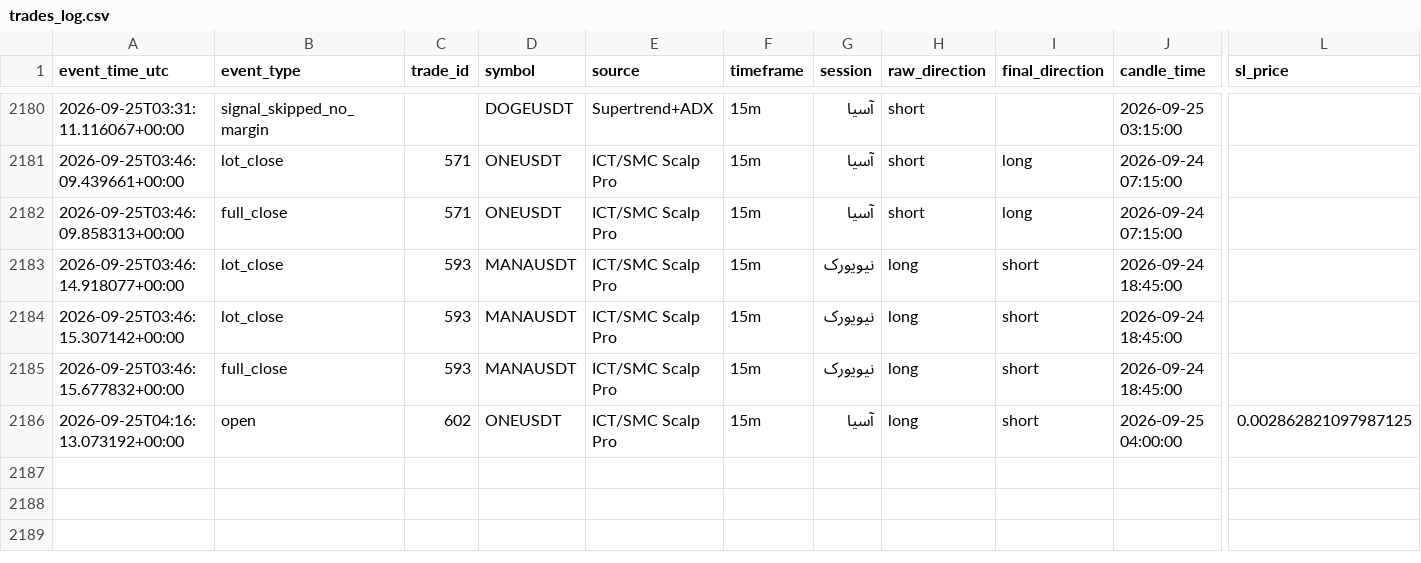
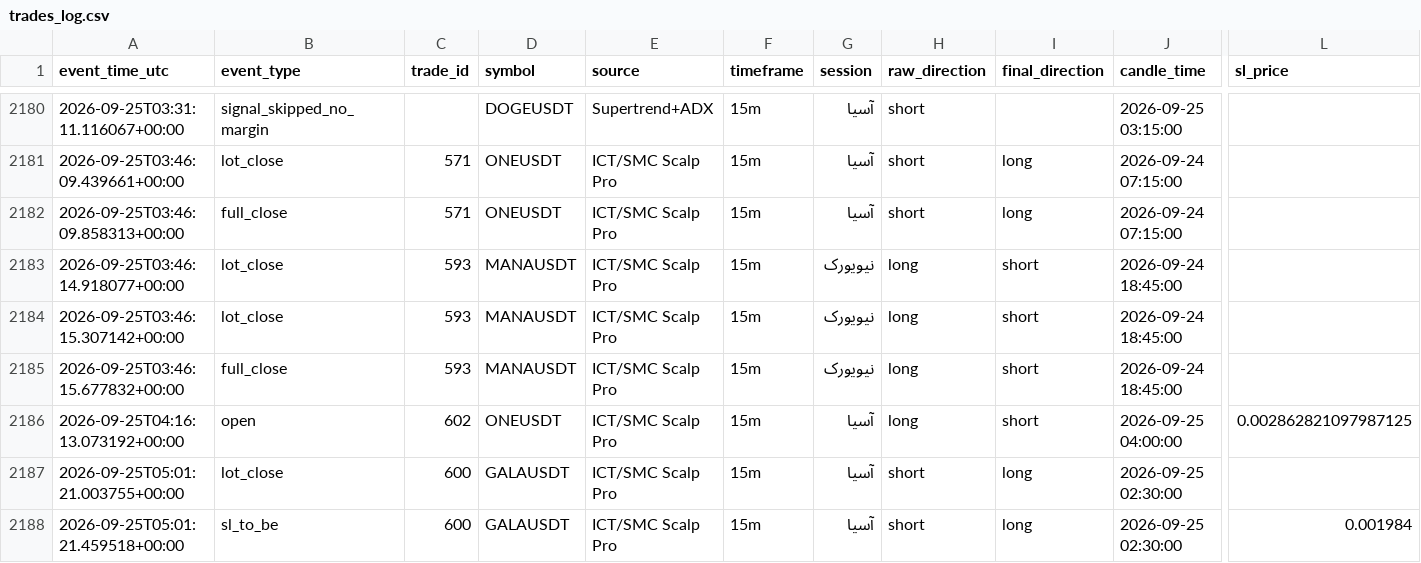
Before and after one commit to amirtorofi-sketch/Crypto-Signal-Bot, a CSV file: trades_log.csv, drawn as a sheet; only a part is shown, gaps mark what is left out; rows hold the shown columns only; the diff names each change by its address in the sheet, - before the commit and + after, or states it on an @@ line.

```diff
--- a/trades_log.csv
+++ b/trades_log.csv
+row 2187: 2026-09-25T05:01:21.003755+00:00 | lot_close | 600 | GALAUSDT | ICT/SMC Scalp Pro | 15m | آسیا | short | long | 2026-09-25 02:30:00
+row 2188: 2026-09-25T05:01:21.459518+00:00 | sl_to_be | 600 | GALAUSDT | ICT/SMC Scalp Pro | 15m | آسیا | short | long | 2026-09-25 02:30:00 | 0.001984
```
Also changed, not shown: 1 other file.
